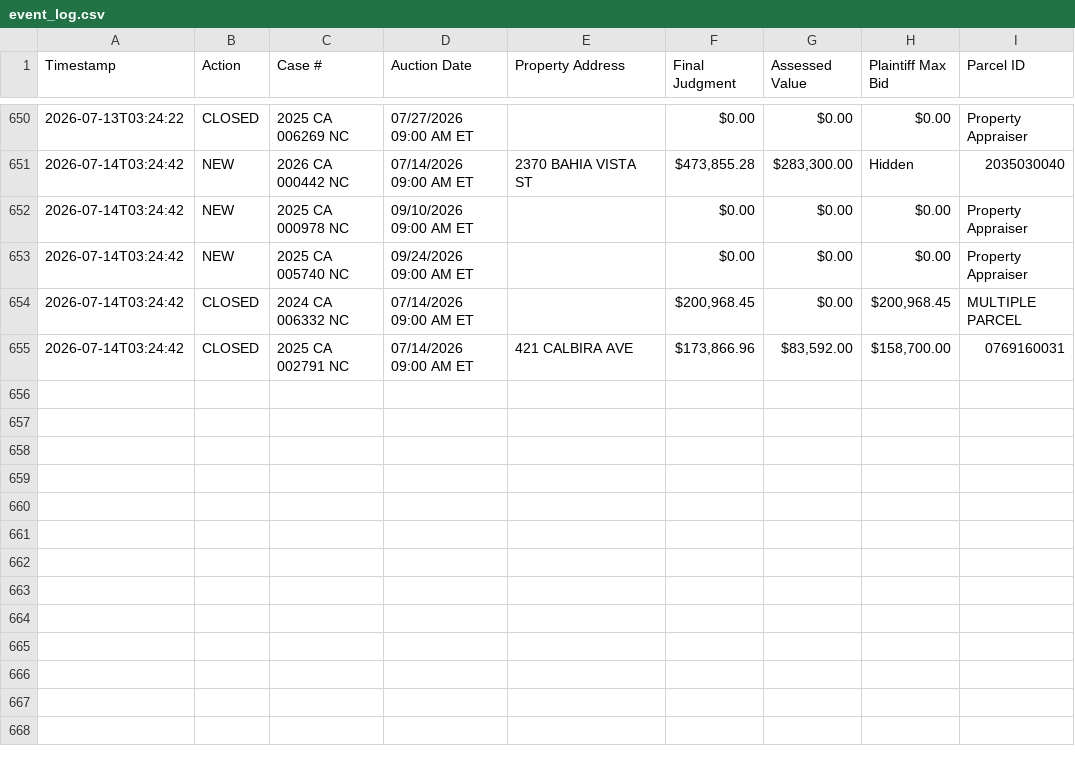
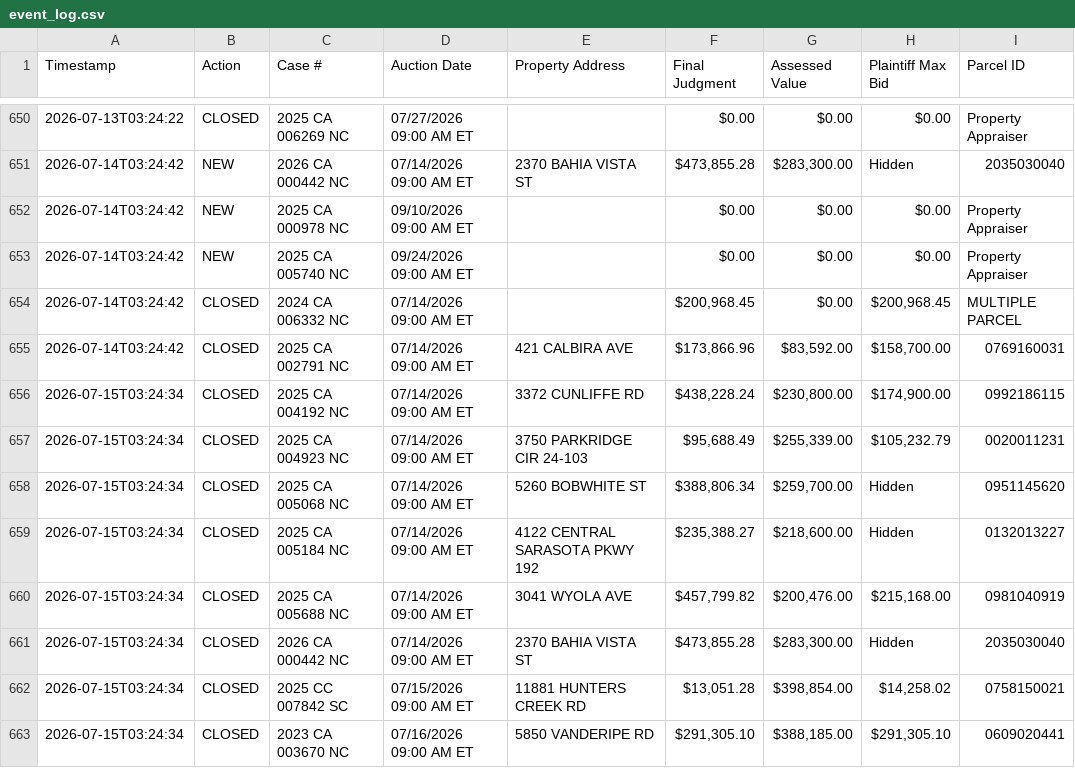
Before and after one commit to figlesias7/realforeclose-sarasota, a CSV file: data/event_log.csv, drawn as a sheet; only a part is shown, gaps mark what is left out.

```diff
--- a/data/event_log.csv
+++ b/data/event_log.csv
@@ -655 +655,9 @@ Timestamp,Action,Case #,Auction Date,Property Address,Final Judgment,Assessed Va
 2026-07-14T03:24:42,CLOSED,2025 CA 002791 NC,07/14/2026 09:00 AM ET,421 CALBIRA AVE,"$173,866.96","$83,592.00","$158,700.00",0769160031
+2026-07-15T03:24:34,CLOSED,2025 CA 004192 NC,07/14/2026 09:00 AM ET,3372 CUNLIFFE RD,"$438,228.24","$230,800.00","$174,900.00",0992186115
+2026-07-15T03:24:34,CLOSED,2025 CA 004923 NC,07/14/2026 09:00 AM ET,3750 PARKRIDGE CIR 24-103,"$95,688.49","$255,339.00","$105,232.79",0020011231
+2026-07-15T03:24:34,CLOSED,2025 CA 005068 NC,07/14/2026 09:00 AM ET,5260 BOBWHITE ST,"$388,806.34","$259,700.00",Hidden,0951145620
+2026-07-15T03:24:34,CLOSED,2025 CA 005184 NC,07/14/2026 09:00 AM ET,4122 CENTRAL SARASOTA PKWY 192,"$235,388.27","$218,600.00",Hidden,0132013227
+2026-07-15T03:24:34,CLOSED,2025 CA 005688 NC,07/14/2026 09:00 AM ET,3041 WYOLA AVE,"$457,799.82","$200,476.00","$215,168.00",0981040919
+2026-07-15T03:24:34,CLOSED,2026 CA 000442 NC,07/14/2026 09:00 AM ET,2370 BAHIA VISTA ST,"$473,855.28","$283,300.00",Hidden,2035030040
+2026-07-15T03:24:34,CLOSED,2025 CC 007842 SC,07/15/2026 09:00 AM ET,11881 HUNTERS CREEK RD,"$13,051.28","$398,854.00","$14,258.02",0758150021
+2026-07-15T03:24:34,CLOSED,2023 CA 003670 NC,07/16/2026 09:00 AM ET,5850 VANDERIPE RD,"$291,305.10","$388,185.00","$291,305.10",0609020441
```
Also changed, not shown: 3 other files.
